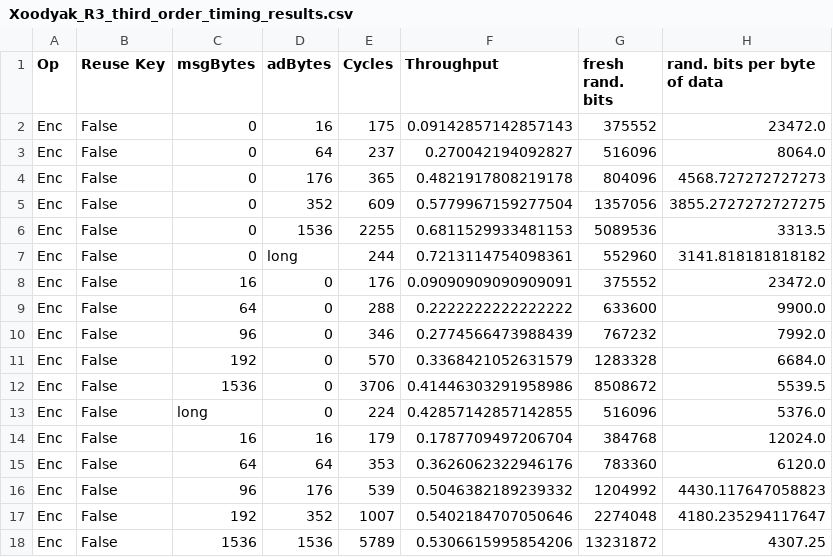
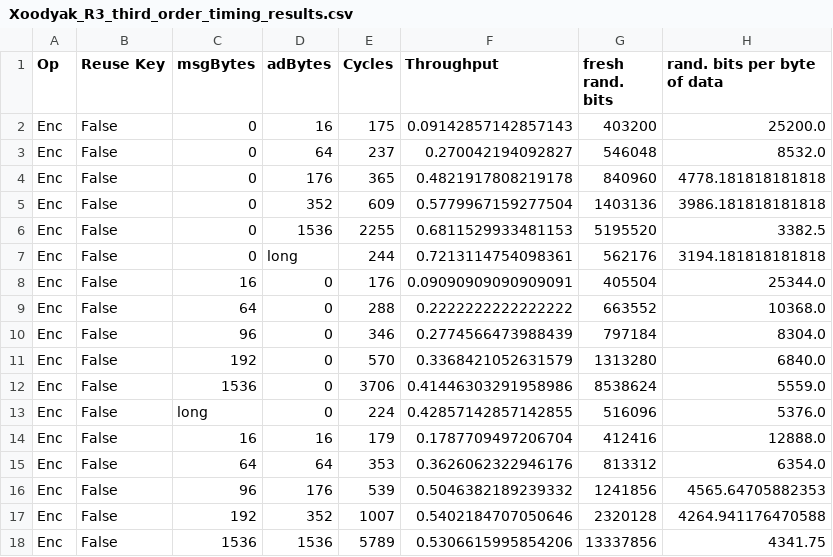
Before and after one commit to kammoh/LWC-Masking, a CSV file: Xoodyak_R3_third_order_timing_results.csv, drawn as a sheet; only a part is shown; the diff covers the shown part only.

```diff
--- a/Xoodyak_R3_third_order_timing_results.csv
+++ b/Xoodyak_R3_third_order_timing_results.csv
@@ -1,18 +1,18 @@
 Op,Reuse Key,msgBytes,adBytes,Cycles,Throughput,fresh rand. bits,rand. bits per byte of data
-Enc,False,0,16,175,0.09142857142857143,375552,23472.0
-Enc,False,0,64,237,0.270042194092827,516096,8064.0
-Enc,False,0,176,365,0.4821917808219178,804096,4568.727272727273
-Enc,False,0,352,609,0.5779967159277504,1357056,3855.2727272727275
-Enc,False,0,1536,2255,0.6811529933481153,5089536,3313.5
-Enc,False,0,long,244,0.7213114754098361,552960,3141.818181818182
-Enc,False,16,0,176,0.09090909090909091,375552,23472.0
-Enc,False,64,0,288,0.2222222222222222,633600,9900.0
-Enc,False,96,0,346,0.2774566473988439,767232,7992.0
-Enc,False,192,0,570,0.3368421052631579,1283328,6684.0
-Enc,False,1536,0,3706,0.41446303291958986,8508672,5539.5
+Enc,False,0,16,175,0.09142857142857143,403200,25200.0
+Enc,False,0,64,237,0.270042194092827,546048,8532.0
+Enc,False,0,176,365,0.4821917808219178,840960,4778.181818181818
+Enc,False,0,352,609,0.5779967159277504,1403136,3986.181818181818
+Enc,False,0,1536,2255,0.6811529933481153,5195520,3382.5
+Enc,False,0,long,244,0.7213114754098361,562176,3194.181818181818
+Enc,False,16,0,176,0.09090909090909091,405504,25344.0
+Enc,False,64,0,288,0.2222222222222222,663552,10368.0
+Enc,False,96,0,346,0.2774566473988439,797184,8304.0
+Enc,False,192,0,570,0.3368421052631579,1313280,6840.0
+Enc,False,1536,0,3706,0.41446303291958986,8538624,5559.0
 Enc,False,long,0,224,0.42857142857142855,516096,5376.0
-Enc,False,16,16,179,0.1787709497206704,384768,12024.0
-Enc,False,64,64,353,0.3626062322946176,783360,6120.0
-Enc,False,96,176,539,0.5046382189239332,1204992,4430.117647058823
-Enc,False,192,352,1007,0.5402184707050646,2274048,4180.235294117647
-Enc,False,1536,1536,5789,0.5306615995854206,13231872,4307.25
+Enc,False,16,16,179,0.1787709497206704,412416,12888.0
+Enc,False,64,64,353,0.3626062322946176,813312,6354.0
+Enc,False,96,176,539,0.5046382189239332,1241856,4565.64705882353
+Enc,False,192,352,1007,0.5402184707050646,2320128,4264.941176470588
+Enc,False,1536,1536,5789,0.5306615995854206,13337856,4341.75
```
Also changed, not shown: 44 edited cells elsewhere in this file, 3 other files.
